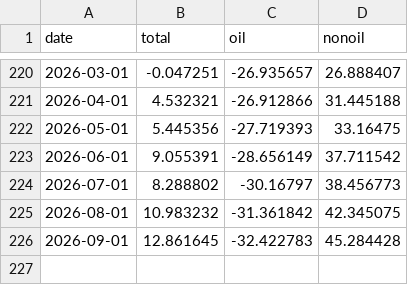
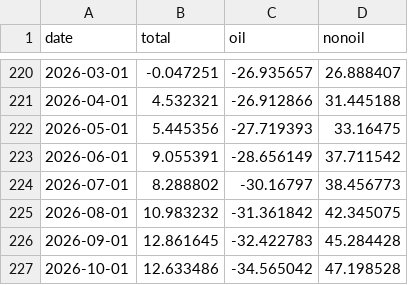
Before and after one commit to julioy/mexico-peso-dashboard, a CSV file: data/processed/trade.csv, drawn as a sheet; only a part is shown, gaps mark what is left out; the diff names each change by its address in the sheet, - before the commit and + after, or states it on an @@ line.

```diff
--- a/data/processed/trade.csv
+++ b/data/processed/trade.csv
+row 227: 2026-10-01 | 12.633486 | -34.565042 | 47.198528
```
Also changed, not shown: data/processed/auto.csv, data/processed/vol.csv, 21 other files.
